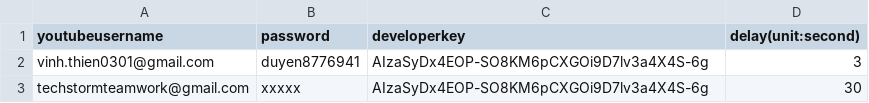
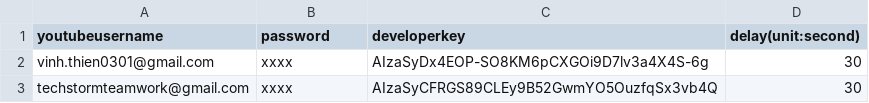
Before and after one commit to techstormteam/13-youtube-uploader-auto, a CSV file: YoutubeUploaderAuto_TechStorm_Finished/account.csv, drawn as a sheet.

```diff
--- a/YoutubeUploaderAuto_TechStorm_Finished/account.csv
+++ b/YoutubeUploaderAuto_TechStorm_Finished/account.csv
@@ -1,3 +1,3 @@
 youtubeusername,password,developerkey,delay(unit:second)
-vinh.thien0301@gmail.com,duyen8776941,AIzaSyDx4EOP-SO8KM6pCXGOi9D7lv3a4X4S-6g,3
-techstormteamwork@gmail.com,xxxxx,AIzaSyDx4EOP-SO8KM6pCXGOi9D7lv3a4X4S-6g,30
+vinh.thien0301@gmail.com,xxxx,AIzaSyDx4EOP-SO8KM6pCXGOi9D7lv3a4X4S-6g,30
+techstormteamwork@gmail.com,xxxx,AIzaSyCFRGS89CLEy9B52GwmYO5OuzfqSx3vb4Q,30
```
Also changed, not shown: 4 other files.
